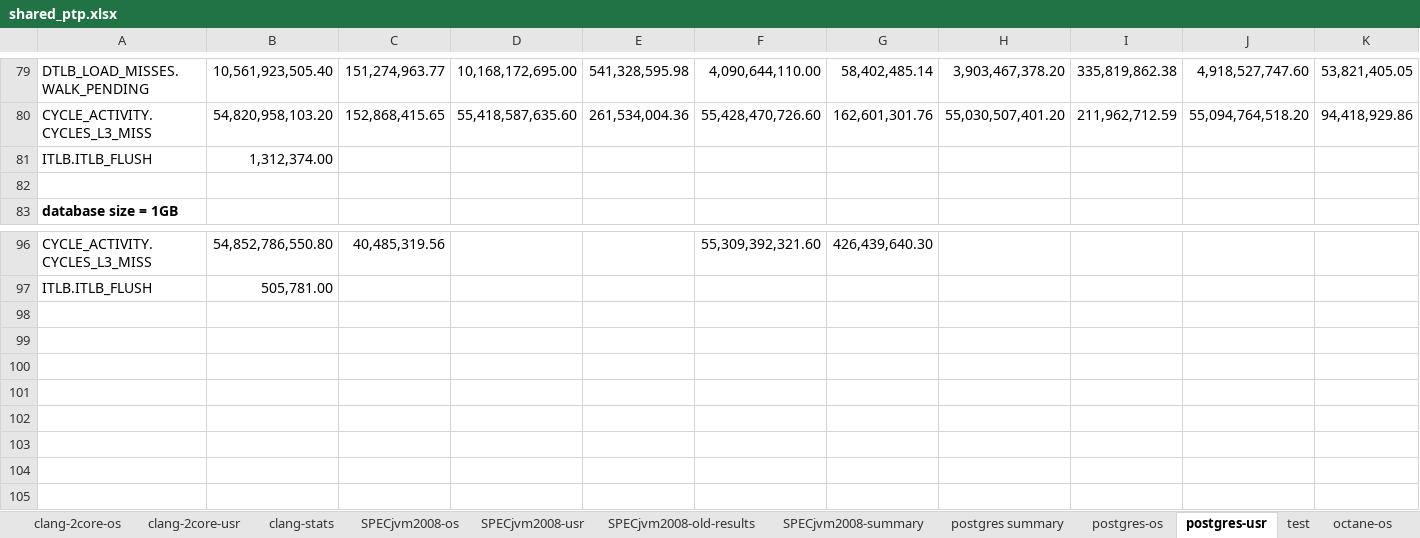
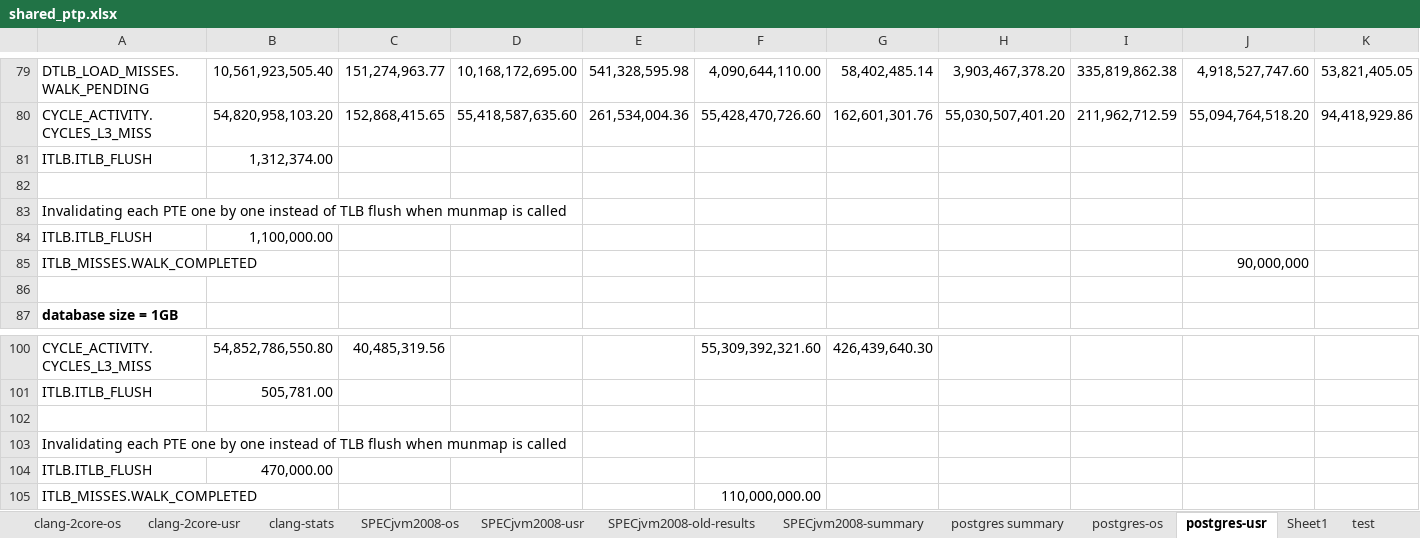
Before and after one commit to XiaowanDong/shared_ptp, an Excel workbook: shared_ptp.xlsx, sheet postgres-usr, drawn as a sheet; only a part is shown, gaps mark what is left out; values as stored, in another font and other column widths than the file's, no borders; rows hold the shown columns only; the diff names each change by its address in the sheet, - before the commit and + after, or states it on an @@ line.

```diff
--- a/shared_ptp.xlsx (sheet postgres-usr)
+++ b/shared_ptp.xlsx (sheet postgres-usr)
+sheet tab: Sheet1
+row 83: Invalidating each PTE one by one instead of TLB flush when munmap is called
+row 84: ITLB.ITLB_FLUSH | 1,100,000.00
+row 85: ITLB_MISSES.WALK_COMPLETED |  |  |  |  |  |  |  |  | 90,000,000
+row 86: (empty)
+row 102: (empty)
+row 103: Invalidating each PTE one by one instead of TLB flush when munmap is called
+row 104: ITLB.ITLB_FLUSH | 470,000.00
+row 105: ITLB_MISSES.WALK_COMPLETED |  |  |  |  | 110,000,000.00
```
Also changed, not shown: sheet motivation, sheet figures-postgres, sheet figures-clang, other sheet tabs, charts or pictures.
